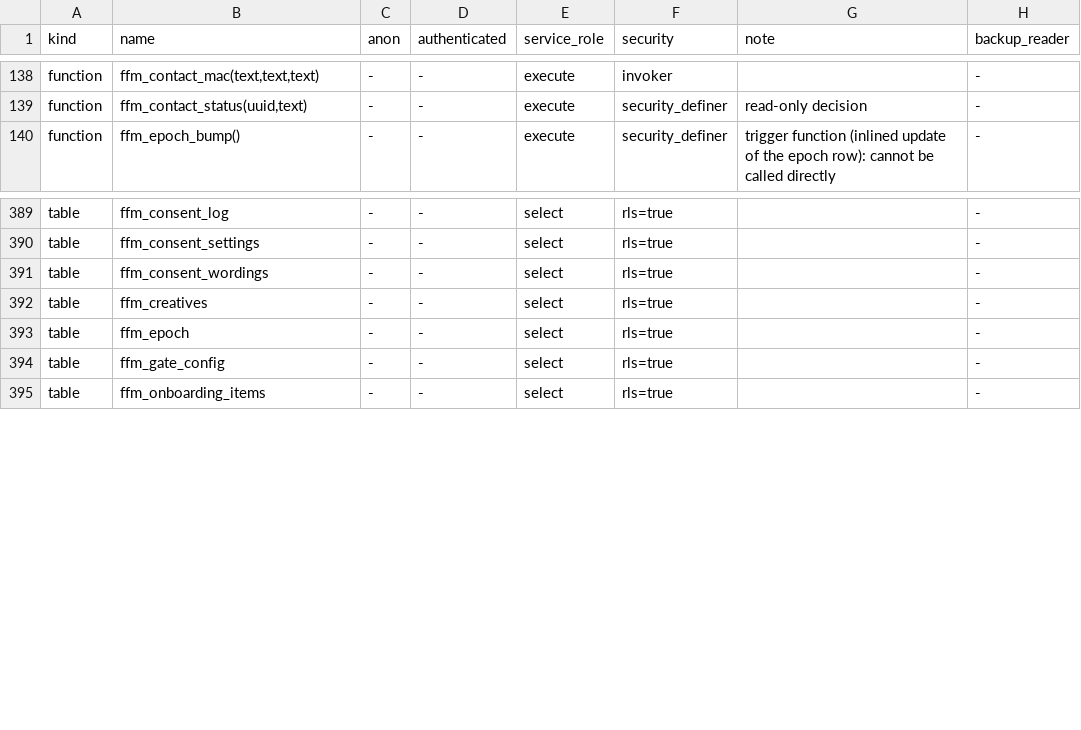
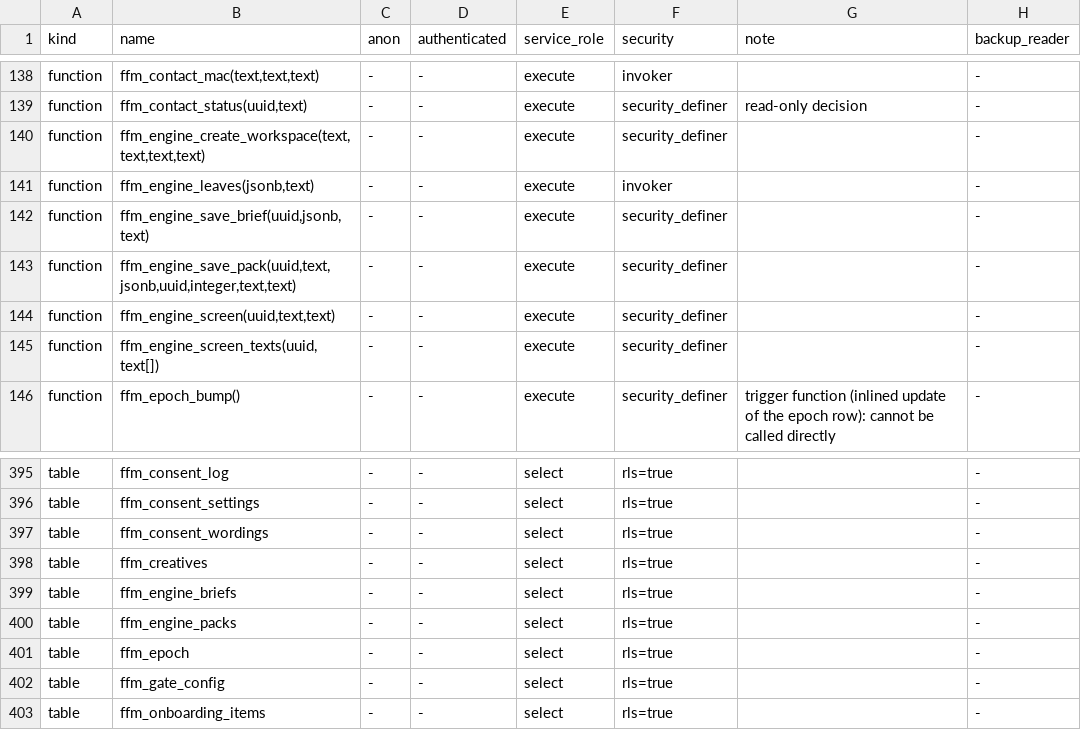
Before and after one commit to thedonnasystem/JARVIS, a TSV file: ops/ACL_MANIFEST_public.tsv, drawn as a sheet; only a part is shown, gaps mark what is left out; the diff names each change by its address in the sheet, - before the commit and + after, or states it on an @@ line.

```diff
--- a/ops/ACL_MANIFEST_public.tsv
+++ b/ops/ACL_MANIFEST_public.tsv
+row 140: function | ffm_engine_create_workspace(text,text,text,text) | - | - | execute | security_definer |  | -
+row 141: function | ffm_engine_leaves(jsonb,text) | - | - | execute | invoker |  | -
+row 142: function | ffm_engine_save_brief(uuid,jsonb,text) | - | - | execute | security_definer |  | -
+row 143: function | ffm_engine_save_pack(uuid,text,jsonb,uuid,integer,text,text) | - | - | execute | security_definer |  | -
+row 144: function | ffm_engine_screen(uuid,text,text) | - | - | execute | security_definer |  | -
+row 145: function | ffm_engine_screen_texts(uuid,text[]) | - | - | execute | security_definer |  | -
+row 399: table | ffm_engine_briefs | - | - | select | rls=true |  | -
+row 400: table | ffm_engine_packs | - | - | select | rls=true |  | -
```
Also changed, not shown: 19 other files.
